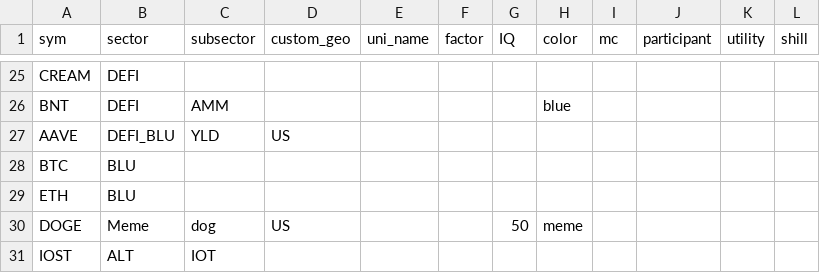
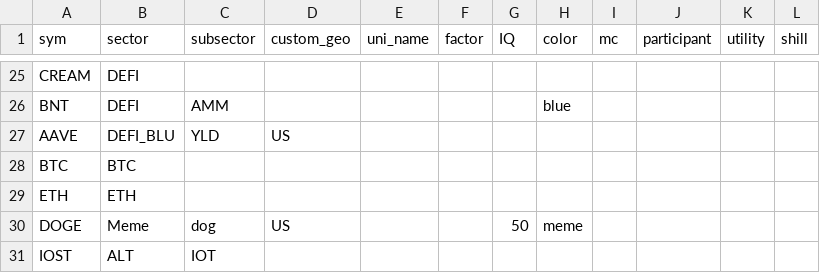
Before and after one commit to jshih2388/basic, a CSV file: sectors.csv, drawn as a sheet; only a part is shown, gaps mark what is left out.

Commit message:
Add files via upload

```diff
--- a/sectors.csv
+++ b/sectors.csv
@@ -27,4 +27,4 @@ BNT,DEFI,AMM,,,,,blue,,,,
 AAVE,DEFI_BLU,YLD,US,,,,,,,,
-BTC,BLU,,,,,,,,,,
-ETH,BLU,,,,,,,,,,
+BTC,BTC,,,,,,,,,,
+ETH,ETH,,,,,,,,,,
 DOGE,Meme,dog,US,,,50,meme,,,,
```
